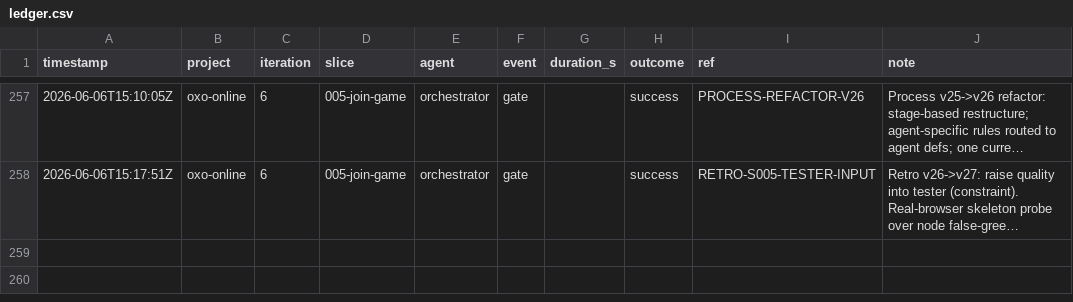
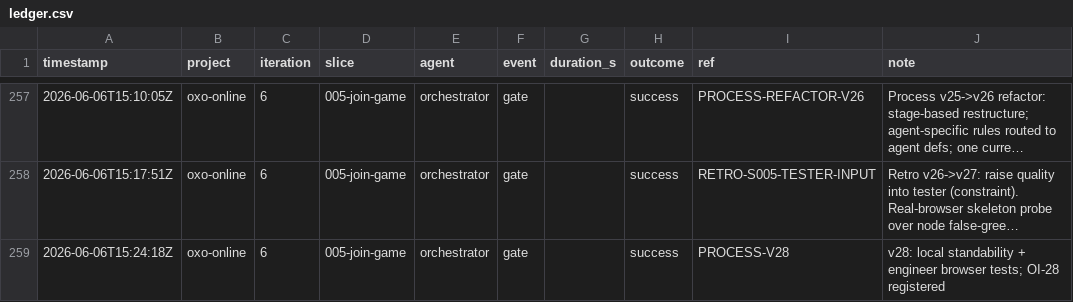
Before and after one commit to john-aerocloud/claude_learning_agents, a CSV file: process/dora/ledger.csv, drawn as a sheet; only a part is shown, gaps mark what is left out; long unchanged cells end in …; the diff names each change by its address in the sheet, - before the commit and + after, or states it on an @@ line.

```diff
--- a/process/dora/ledger.csv
+++ b/process/dora/ledger.csv
+row 259: 2026-06-06T15:24:18Z | oxo-online | 6 | 005-join-game | orchestrator | gate |  | success | PROCESS-V28 | v28: local standability + engineer browser tests; OI-28 registered
```
Also changed, not shown: 6 other files.
